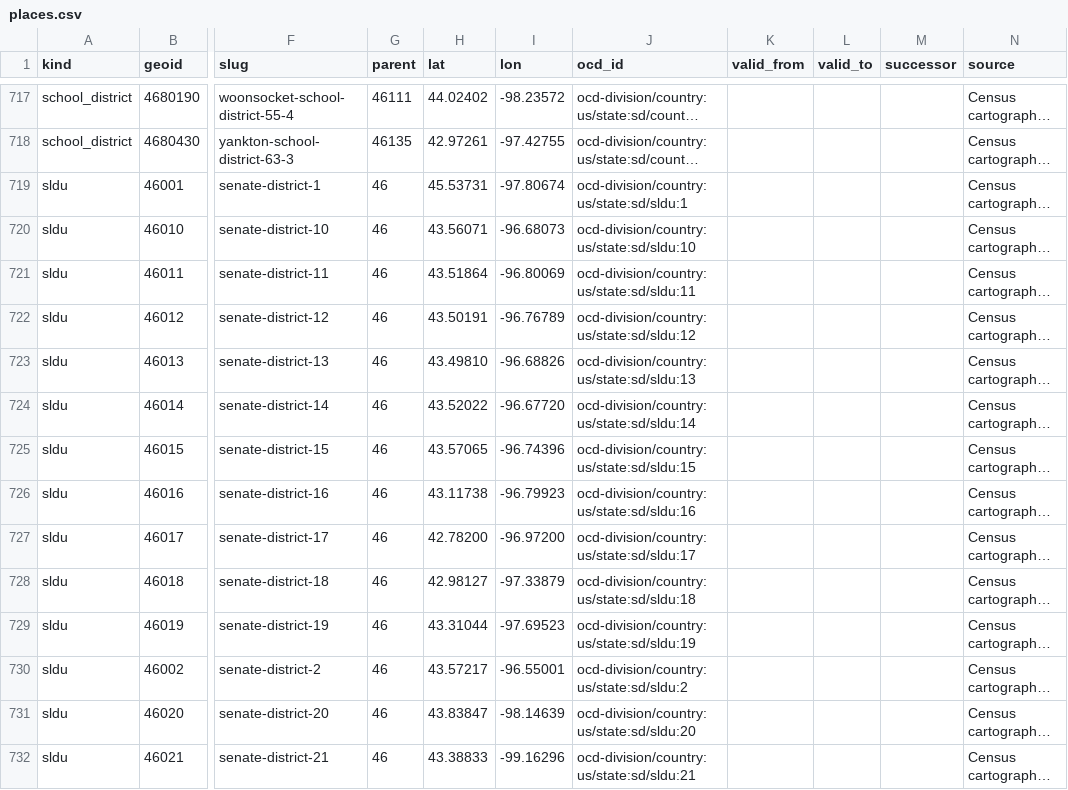
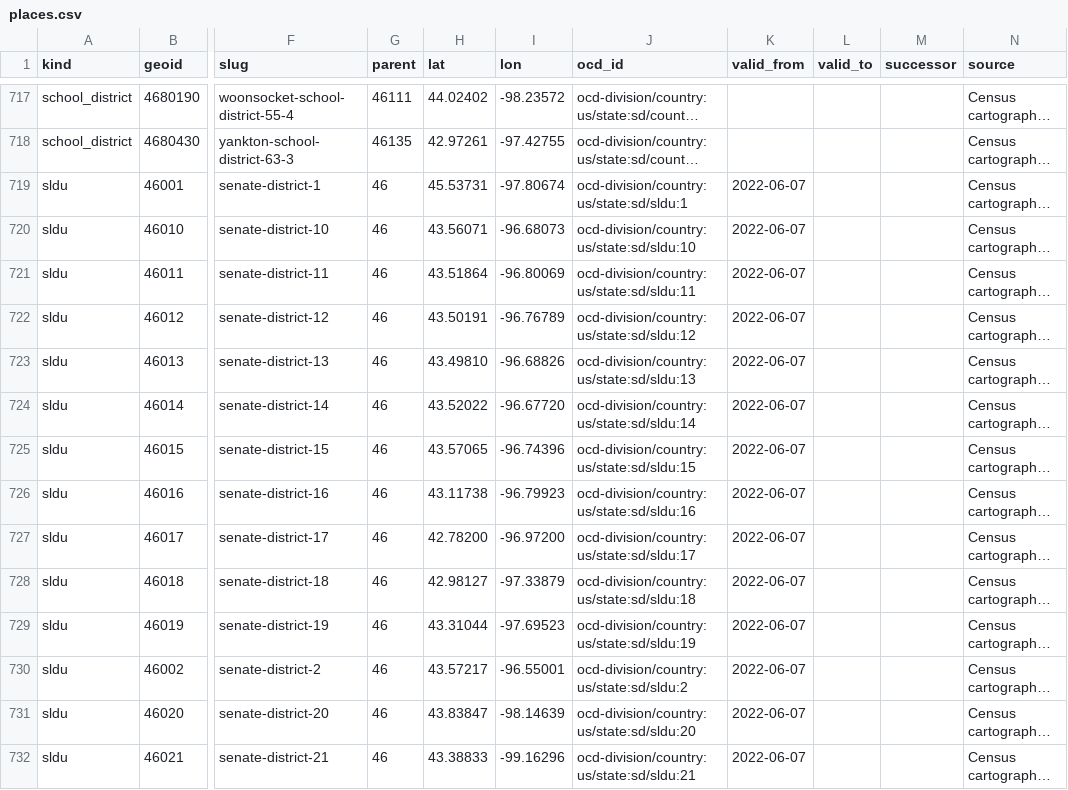
Before and after one commit to south-dakota-citizen-archivist/sd-archive, a CSV file: packages/sdplaces/src/sdplaces/data/places.csv, drawn as a sheet; only a part is shown, gaps mark what is left out; long unchanged cells end in …; the diff covers the shown part only; the diff names each change by its address in the sheet, - before the commit and + after, or states it on an @@ line.

```diff
--- a/packages/sdplaces/src/sdplaces/data/places.csv
+++ b/packages/sdplaces/src/sdplaces/data/places.csv
-K719:K732 (valid_from): (empty)
+K719:K732 (valid_from): 2022-06-07
```
Also changed, not shown: 58 edited cells elsewhere in this file, 17 other files.
